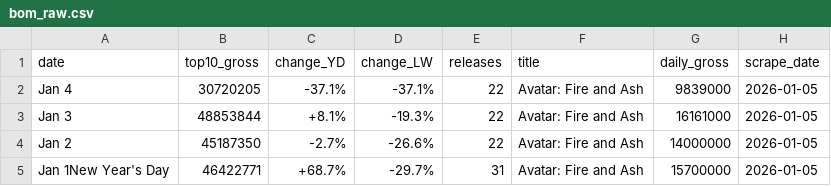
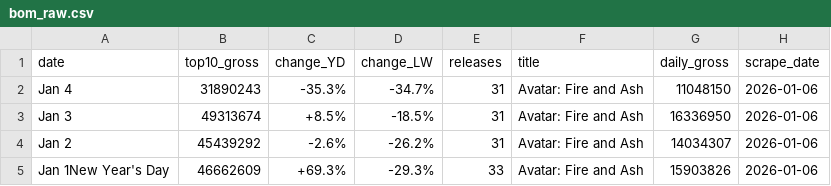
Before and after one commit to madisonhosea10/.github-workflows-movies.yml, a CSV file: bom_raw.csv, drawn as a sheet.

```diff
--- a/bom_raw.csv
+++ b/bom_raw.csv
@@ -1,5 +1,5 @@
 date,top10_gross,change_YD,change_LW,releases,title,daily_gross,scrape_date
-Jan 4,30720205,-37.1%,-37.1%,22,Avatar: Fire and Ash,9839000,2026-01-05
-Jan 3,48853844,+8.1%,-19.3%,22,Avatar: Fire and Ash,16161000,2026-01-05
-Jan 2,45187350,-2.7%,-26.6%,22,Avatar: Fire and Ash,14000000,2026-01-05
-Jan 1New Year's Day,46422771,+68.7%,-29.7%,31,Avatar: Fire and Ash,15700000,2026-01-05
+Jan 4,31890243,-35.3%,-34.7%,31,Avatar: Fire and Ash,11048150,2026-01-06
+Jan 3,49313674,+8.5%,-18.5%,31,Avatar: Fire and Ash,16336950,2026-01-06
+Jan 2,45439292,-2.6%,-26.2%,31,Avatar: Fire and Ash,14034307,2026-01-06
+Jan 1New Year's Day,46662609,+69.3%,-29.3%,33,Avatar: Fire and Ash,15903826,2026-01-06
```
Also changed, not shown: imdb_raw.csv, movies_master.csv, 1 other file.
